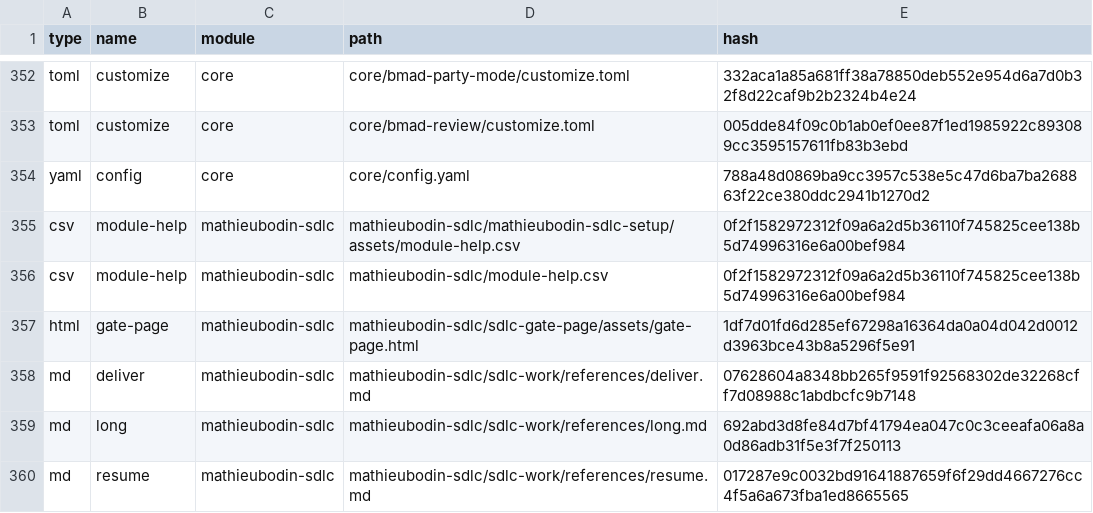
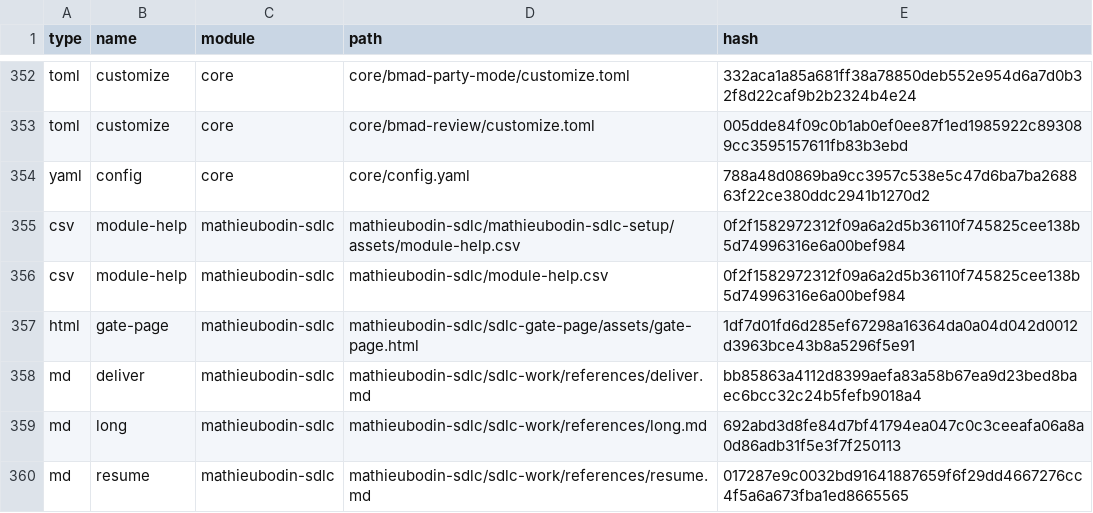
Before and after one commit to mathieubodin/scaleway-manager, a CSV file: _bmad/_config/files-manifest.csv, drawn as a sheet; only a part is shown, gaps mark what is left out.

```diff
--- a/_bmad/_config/files-manifest.csv
+++ b/_bmad/_config/files-manifest.csv
@@ -357,3 +357,3 @@ type,name,module,path,hash
 "html","gate-page","mathieubodin-sdlc","mathieubodin-sdlc/sdlc-gate-page/assets/gate-page.html","1df7d01fd6d285ef67298a16364da0a04d042d0012d3963bce43b8a5296f5e91"
-"md","deliver","mathieubodin-sdlc","mathieubodin-sdlc/sdlc-work/references/deliver.md","07628604a8348bb265f9591f92568302de32268cff7d08988c1abdbcfc9b7148"
+"md","deliver","mathieubodin-sdlc","mathieubodin-sdlc/sdlc-work/references/deliver.md","bb85863a4112d8399aefa83a58b67ea9d23bed8baec6bcc32c24b5fefb9018a4"
 "md","long","mathieubodin-sdlc","mathieubodin-sdlc/sdlc-work/references/long.md","692abd3d8fe84d7bf41794ea047c0c3ceeafa06a8a0d86adb31f5e3f7f250113"
```
Also changed, not shown: 5 other files.
